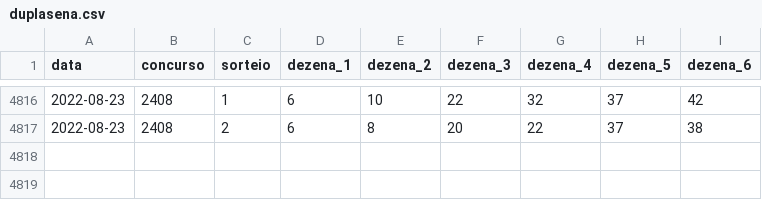
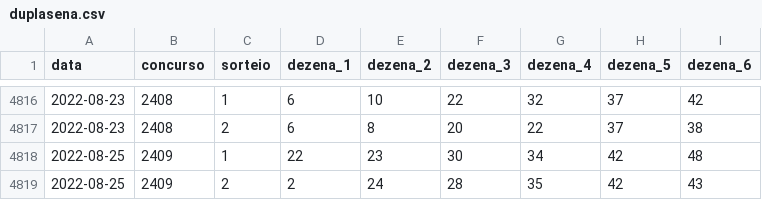
Before and after one commit to damarals/loteria, a CSV file: inst/extdata/duplasena.csv, drawn as a sheet; only a part is shown, gaps mark what is left out.

```diff
--- a/inst/extdata/duplasena.csv
+++ b/inst/extdata/duplasena.csv
@@ -4817 +4817,3 @@ data,concurso,sorteio,dezena_1,dezena_2,dezena_3,dezena_4,dezena_5,dezena_6
 2022-08-23,2408,2,6,8,20,22,37,38
+2022-08-25,2409,1,22,23,30,34,42,48
+2022-08-25,2409,2,2,24,28,35,42,43
```
Also changed, not shown: inst/extdata/diadesorte.csv, inst/extdata/lotofacil.csv, 8 other files.
